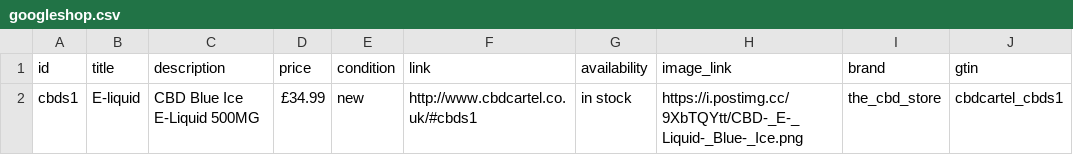
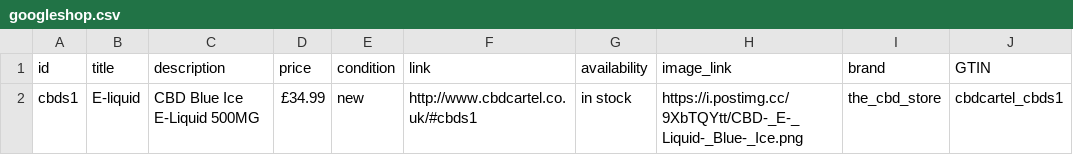
Before and after one commit to cbdcartel/cbdcartel, a CSV file: googleshop.csv, drawn as a sheet.

Commit message:
Update googleshop.csv

```diff
--- a/googleshop.csv
+++ b/googleshop.csv
@@ -1,2 +1,2 @@
-id,title,description,price,condition,link,availability,image_link,brand,gtin
+id,title,description,price,condition,link,availability,image_link,brand,GTIN
 cbds1,E-liquid,CBD Blue Ice E-Liquid 500MG,£34.99,new,http://www.cbdcartel.co.uk/#cbds1,in stock,https://i.postimg.cc/9XbTQYtt/CBD-_E-_Liquid-_Blue-_Ice.png,the_cbd_store,cbdcartel_cbds1
```
